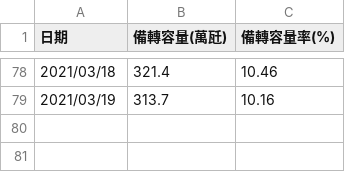
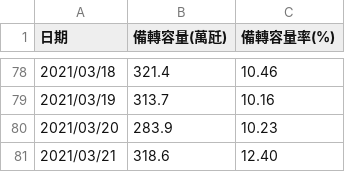
Before and after one commit to dinghr537/naive_forecasting, a CSV file: 2021.csv, drawn as a sheet; only a part is shown, gaps mark what is left out; the diff names each change by its address in the sheet, - before the commit and + after, or states it on an @@ line.

```diff
--- a/2021.csv
+++ b/2021.csv
+row 80: 2021/03/20 | 283.9 | 10.23
+row 81: 2021/03/21 | 318.6 | 12.40
```
Also changed, not shown: 7 other files.
